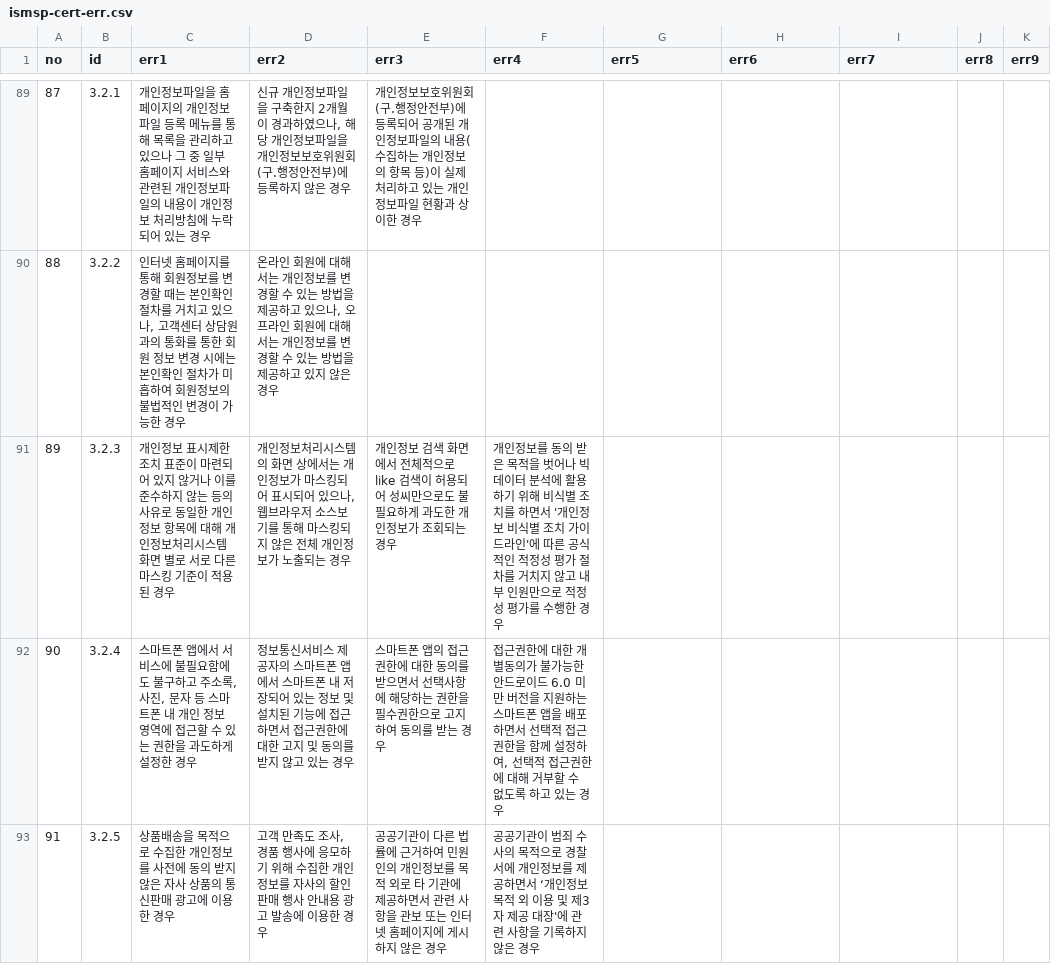
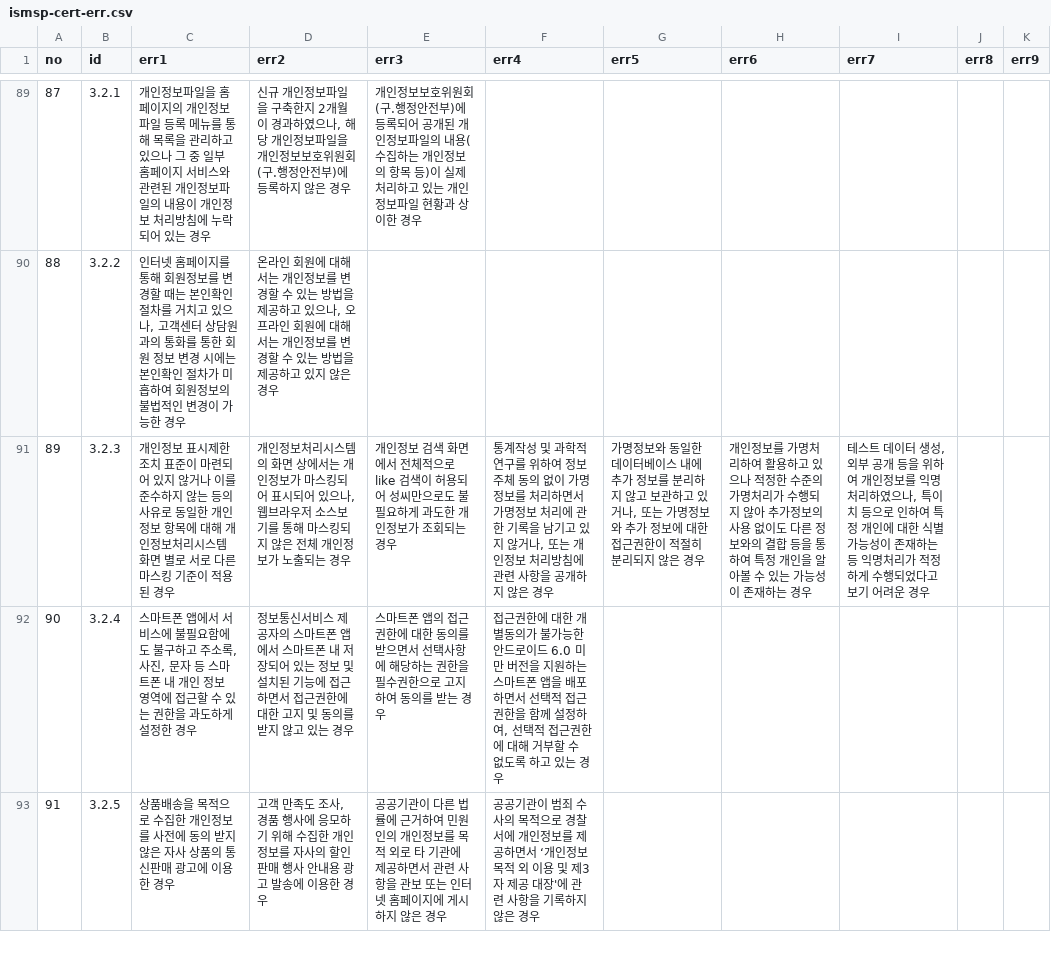
Before and after one commit to MeganaD/meganad.github.io, a CSV file: _data/ismsp-cert-err.csv, drawn as a sheet; only a part is shown, gaps mark what is left out; the diff names each change by its address in the sheet, - before the commit and + after, or states it on an @@ line.

```diff
--- a/_data/ismsp-cert-err.csv
+++ b/_data/ismsp-cert-err.csv
-F91 (err4): 개인정보를 동의 받은 목적을 벗어나 빅데이터 분석에 활용하기 위해 비식별 조치를 하면서 '개인정보 비식별 조치 가이드라인'에 따른 공식적인 적정성 평가 절차를 거치지 않고 내부 인원만으로 적정성 평가를 수행한 경우
+F91 (err4): 통계작성 및 과학적 연구를 위하여 정보주체 동의 없이 가명정보를 처리하면서 가명정보 처리에 관한 기록을 남기고 있지 않거나, 또는 개인정보 처리방침에 관련 사항을 공개하지 않은 경우
-G91 (err5): (empty)
+G91 (err5): 가명정보와 동일한 데이터베이스 내에 추가 정보를 분리하지 않고 보관하고 있거나, 또는 가명정보와 추가 정보에 대한 접근권한이 적절히 분리되지 않은 경우
-H91 (err6): (empty)
+H91 (err6): 개인정보를 가명처리하여 활용하고 있으나 적정한 수준의 가명처리가 수행되지 않아 추가정보의 사용 없이도 다른 정보와의 결합 등을 통하여 특정 개인을 알아볼 수 있는 가능성이 존재하는 경우
-I91 (err7): (empty)
+I91 (err7): 테스트 데이터 생성, 외부 공개 등을 위하여 개인정보를 익명처리하였으나, 특이치 등으로 인하여 특정 개인에 대한 식별가능성이 존재하는 등 익명처리가 적정하게 수행되었다고 보기 어려운 경우
```
